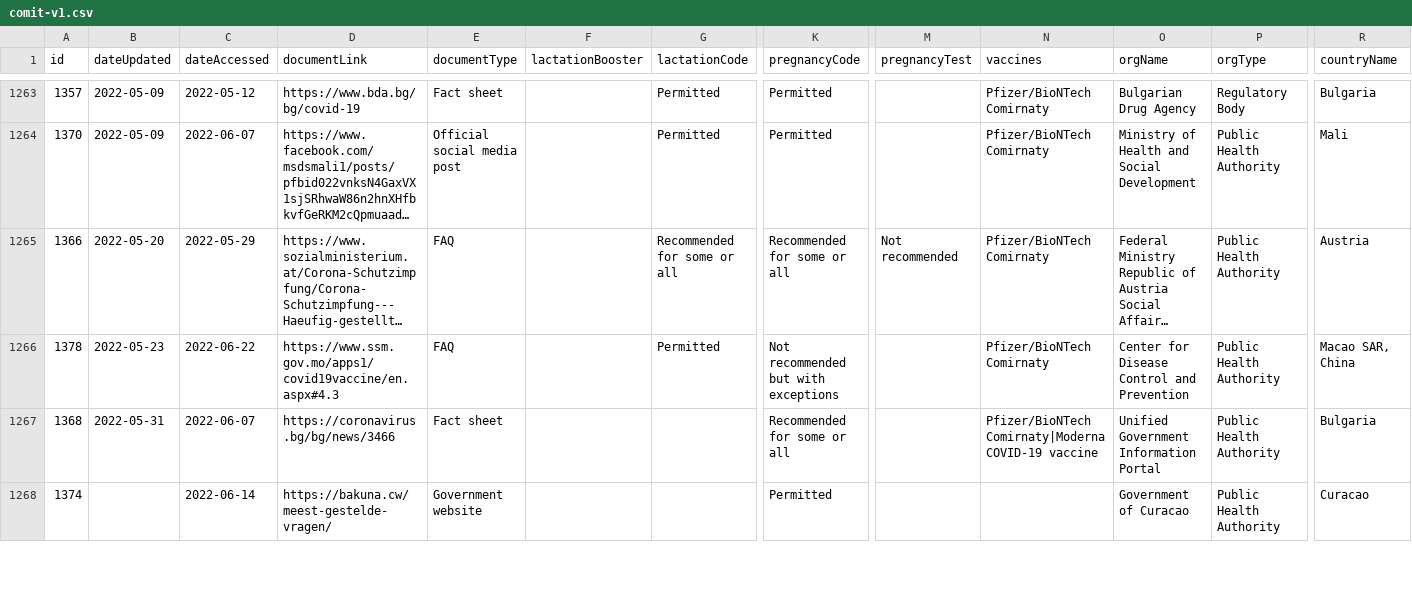
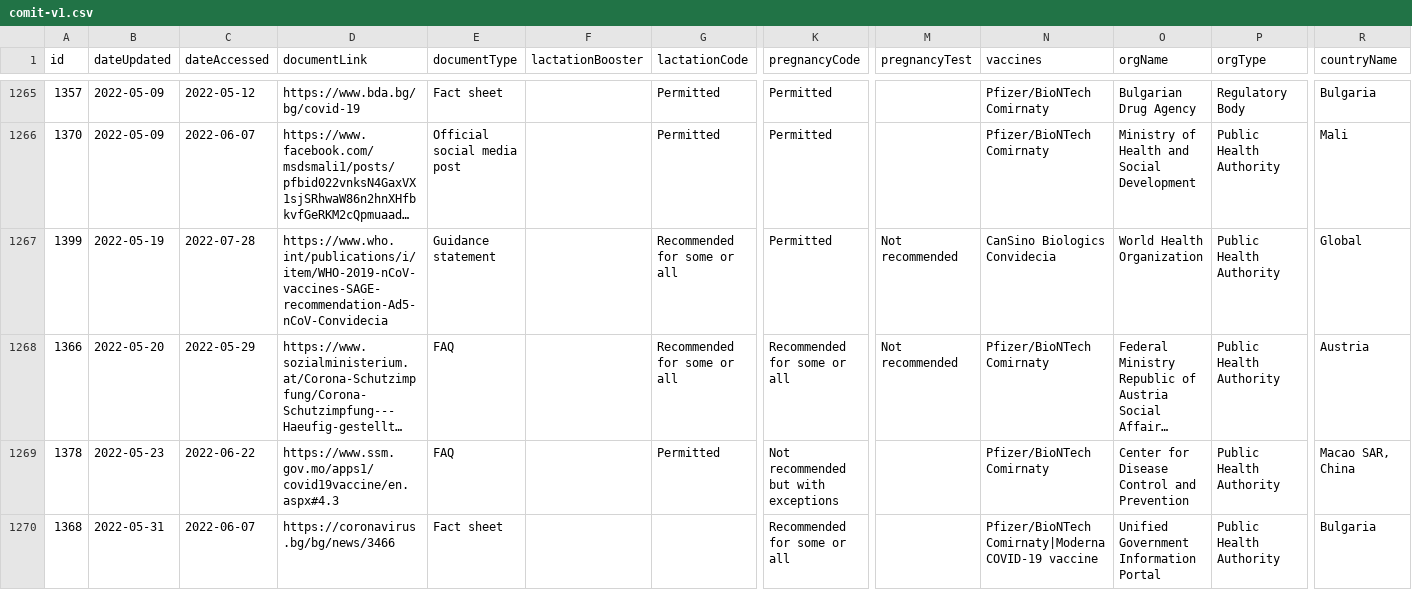
Before and after one commit to govex/ivac-comit, a CSV file: static/data/comit-v1.csv, drawn as a sheet; only a part is shown, gaps mark what is left out; the shorter side is filled out with more unchanged rows; long unchanged cells end in …; rows hold the shown columns only; the diff covers the shown part only; the diff names each change by its address in the sheet, - before the commit and + after, or states it on an @@ line.

Commit message:
automated data update

```diff
--- a/static/data/comit-v1.csv
+++ b/static/data/comit-v1.csv
+row 1267: 1399 | 2022-05-19 | 2022-07-28 | https://www.who.int/publications/i/item/WHO-2019-nCoV-vaccines-SAGE-recommendation-Ad5-nCoV-Convidecia | Guidance statement |  | Recommended for some or all | Permitted | Not recommended | CanSino Biologics Convidecia | World Health Organization | Public Health Authority | Global
```
Also changed, not shown: 7 added rows elsewhere in this file, 1 other file.
